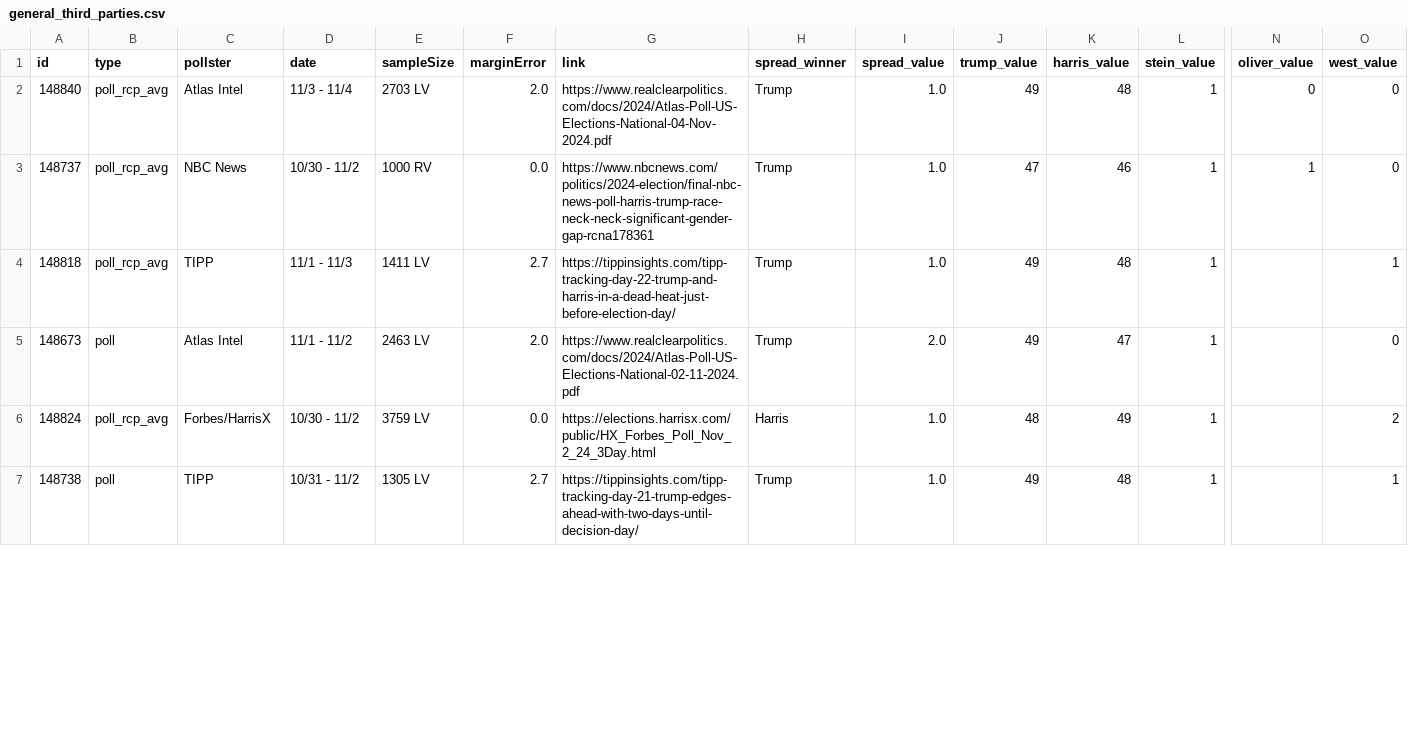
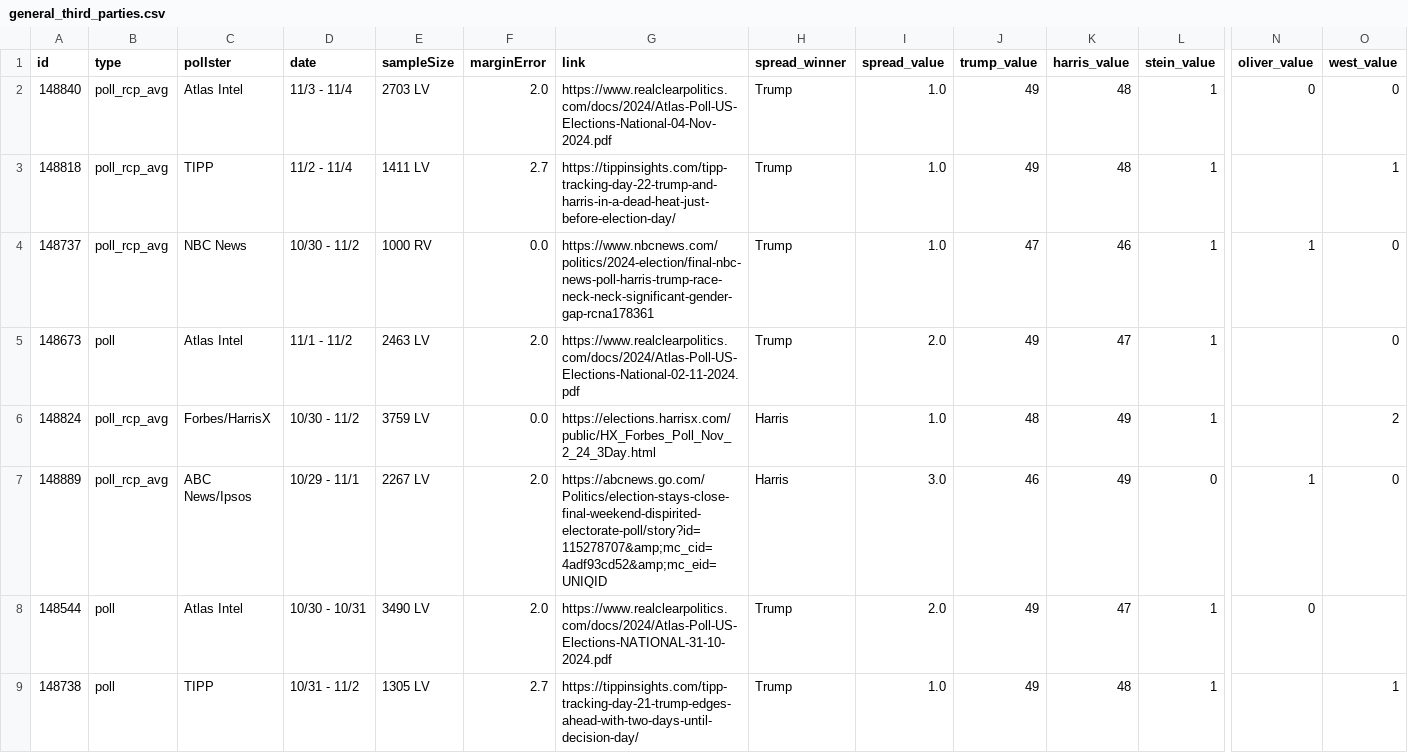
Before and after one commit to stiles/polls, a CSV file: data/polls/general_third_parties.csv, drawn as a sheet; only a part is shown, gaps mark what is left out; removed rows and columns are numbered as before the commit, all else as after; rows hold the shown columns only; the diff covers the shown part only; the diff names each change by its address in the sheet, - before the commit and + after, or states it on an @@ line.

```diff
--- a/data/polls/general_third_parties.csv
+++ b/data/polls/general_third_parties.csv
+row 3: 148818 | poll_rcp_avg | TIPP | 11/2 - 11/4 | 1411 LV | 2.7 | https://tippinsights.com/tipp-tracking-day-22-trump-and-harris-in-a-dead-heat-just-before-election-day/ | Trump | 1.0 | 49 | 48 | 1 |  | 1
-row 4: 148818 | poll_rcp_avg | TIPP | 11/1 - 11/3 | 1411 LV | 2.7 | https://tippinsights.com/tipp-tracking-day-22-trump-and-harris-in-a-dead-heat-just-before-election-day/ | Trump | 1.0 | 49 | 48 | 1 |  | 1
+row 7: 148889 | poll_rcp_avg | ABC News/Ipsos | 10/29 - 11/1 | 2267 LV | 2.0 | https://abcnews.go.com/Politics/election-stays-close-final-weekend-dispirited-electorate-poll/story?id=115278707&amp;mc_cid=4adf93cd52&amp;mc_eid=UNIQID | Harris | 3.0 | 46 | 49 | 0 | 1 | 0
```
Also changed, not shown: 1 added row and 1 moved row elsewhere in this file, data/polls/country_direction.csv, data/polls/harris_favorability.csv, 42 other files.
